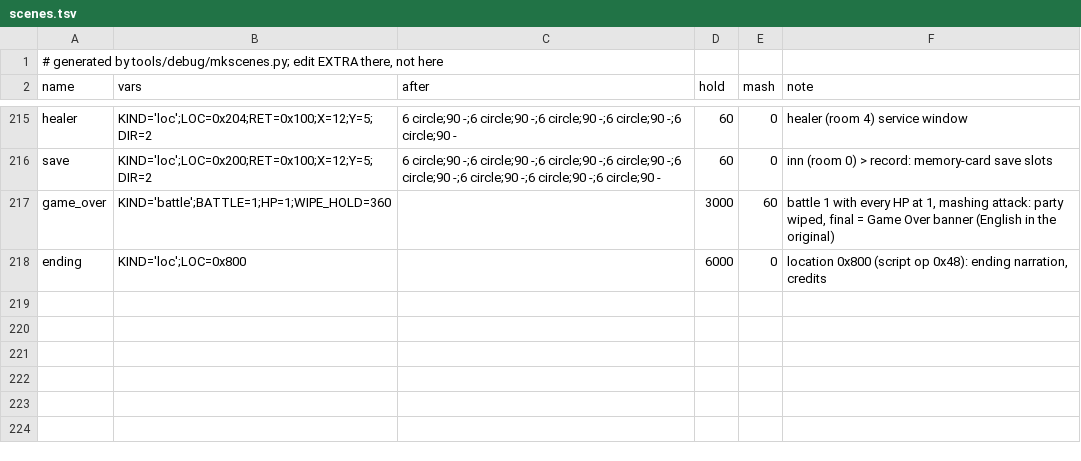
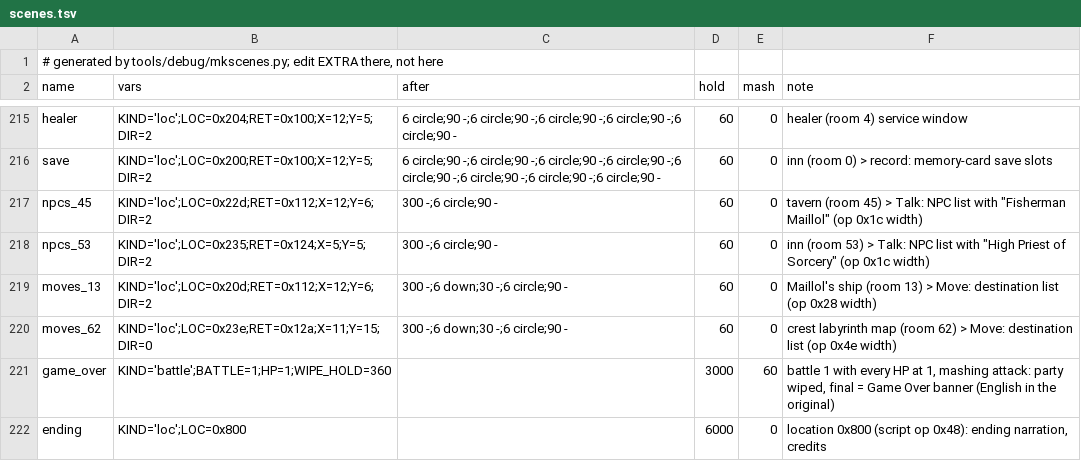
Before and after one commit to minhnhattonthat/boundary-gate-daughter-of-kingdom-en, a TSV file: tools/debug/scenes.tsv, drawn as a sheet; only a part is shown, gaps mark what is left out; the diff names each change by its address in the sheet, - before the commit and + after, or states it on an @@ line.

```diff
--- a/tools/debug/scenes.tsv
+++ b/tools/debug/scenes.tsv
+row 217: npcs_45 | KIND='loc';LOC=0x22d;RET=0x112;X=12;Y=6;DIR=2 | 300 -;6 circle;90 - | 60 | 0 | tavern (room 45) > Talk: NPC list with "Fisherman Maillol" (op 0x1c width)
+row 218: npcs_53 | KIND='loc';LOC=0x235;RET=0x124;X=5;Y=5;DIR=2 | 300 -;6 circle;90 - | 60 | 0 | inn (room 53) > Talk: NPC list with "High Priest of Sorcery" (op 0x1c width)
+row 219: moves_13 | KIND='loc';LOC=0x20d;RET=0x112;X=12;Y=6;DIR=2 | 300 -;6 down;30 -;6 circle;90 - | 60 | 0 | Maillol's ship (room 13) > Move: destination list (op 0x28 width)
+row 220: moves_62 | KIND='loc';LOC=0x23e;RET=0x12a;X=11;Y=15;DIR=0 | 300 -;6 down;30 -;6 circle;90 - | 60 | 0 | crest labyrinth map (room 62) > Move: destination list (op 0x4e width)
```
Also changed, not shown: 14 other files.
